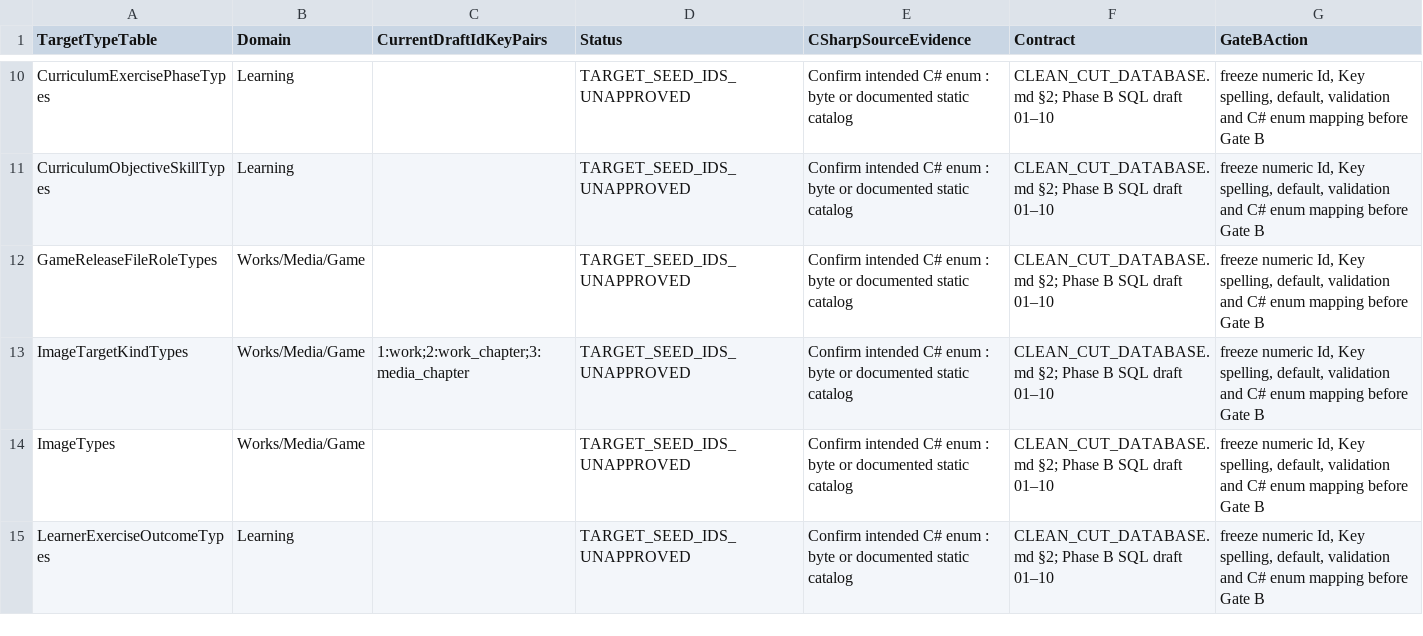
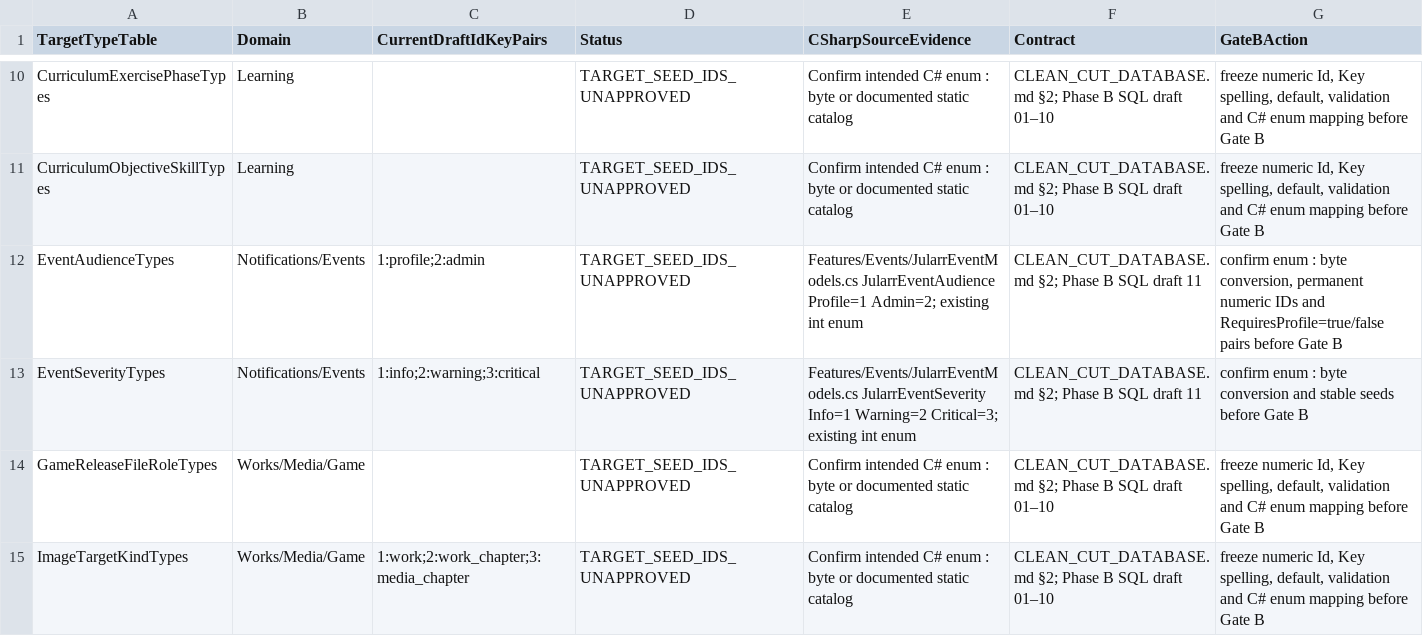
Before and after one commit to Juloc/Jularr, a CSV file: docs/DATABASE_CUTOVER_PHASE_B_ENUM_SEED_MANIFEST.csv, drawn as a sheet; only a part is shown, gaps mark what is left out; the shorter side is filled out with more unchanged rows.

Commit message:
docs(db): inventory EventAudience and EventSeverity source values without prematurely signing seeds

```diff
--- a/docs/DATABASE_CUTOVER_PHASE_B_ENUM_SEED_MANIFEST.csv
+++ b/docs/DATABASE_CUTOVER_PHASE_B_ENUM_SEED_MANIFEST.csv
@@ -11,2 +11,4 @@ TargetTypeTable,Domain,CurrentDraftIdKeyPairs,Status,CSharpSourceEvidence,Contra
 "CurriculumObjectiveSkillTypes","Learning","","TARGET_SEED_IDS_UNAPPROVED","Confirm intended C# enum : byte or documented static catalog","CLEAN_CUT_DATABASE.md §2; Phase B SQL draft 01–10","freeze numeric Id, Key spelling, default, validation and C# enum mapping before Gate B"
+"EventAudienceTypes","Notifications/Events","1:profile;2:admin","TARGET_SEED_IDS_UNAPPROVED","Features/Events/JularrEventModels.cs JularrEventAudience Profile=1 Admin=2; existing int enum","CLEAN_CUT_DATABASE.md §2; Phase B SQL draft 11","confirm enum : byte conversion, permanent numeric IDs and RequiresProfile=true/false pairs before Gate B"
+"EventSeverityTypes","Notifications/Events","1:info;2:warning;3:critical","TARGET_SEED_IDS_UNAPPROVED","Features/Events/JularrEventModels.cs JularrEventSeverity Info=1 Warning=2 Critical=3; existing int enum","CLEAN_CUT_DATABASE.md §2; Phase B SQL draft 11","confirm enum : byte conversion and stable seeds before Gate B"
 "GameReleaseFileRoleTypes","Works/Media/Game","","TARGET_SEED_IDS_UNAPPROVED","Confirm intended C# enum : byte or documented static catalog","CLEAN_CUT_DATABASE.md §2; Phase B SQL draft 01–10","freeze numeric Id, Key spelling, default, validation and C# enum mapping before Gate B"
```
